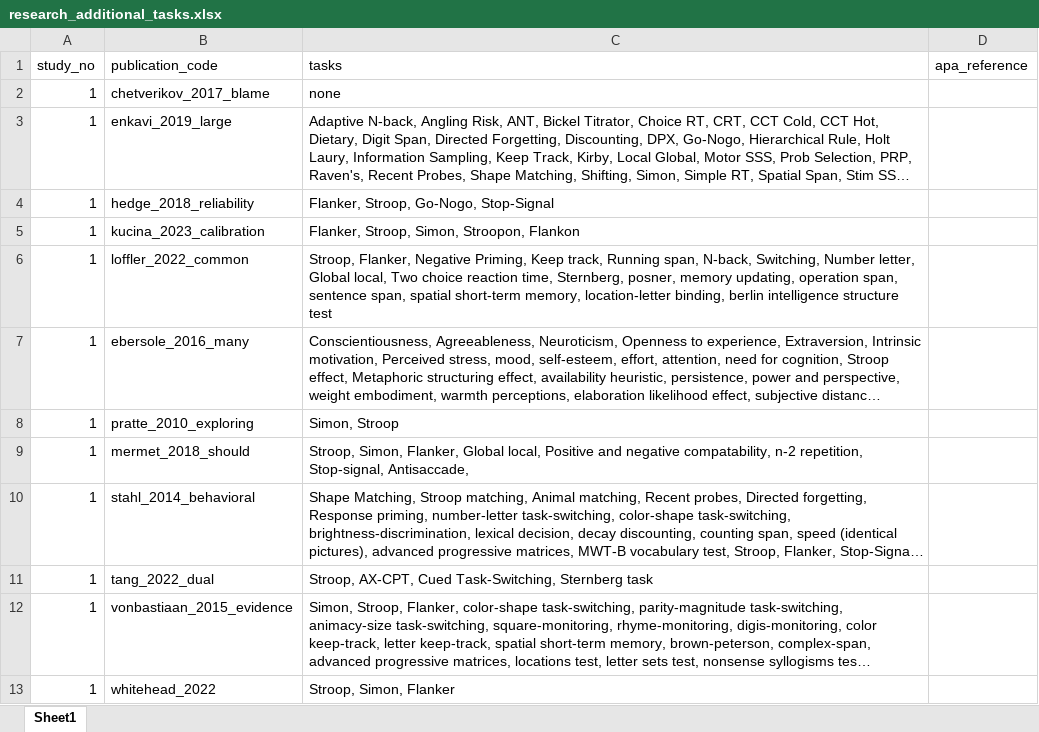
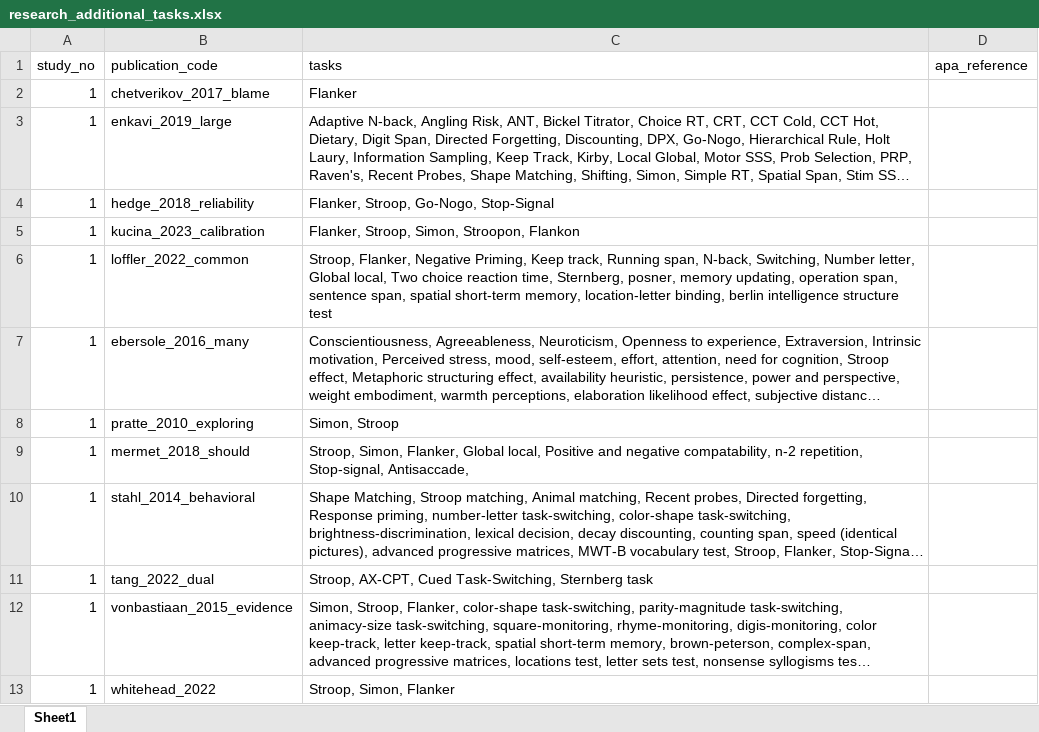
Before and after one commit to jstbcs/acdc-database, an Excel workbook: research_additional_tasks.xlsx, sheet Sheet1, drawn as a sheet; long unchanged cells end in …; values as stored, in another font and other column widths than the file's, no borders; the diff names each change by its address in the sheet, - before the commit and + after, or states it on an @@ line.

```diff
--- a/research_additional_tasks.xlsx (sheet Sheet1)
+++ b/research_additional_tasks.xlsx (sheet Sheet1)
-C2 (tasks): none
+C2 (tasks): Flanker
```
Also changed, not shown: 1 other file.
